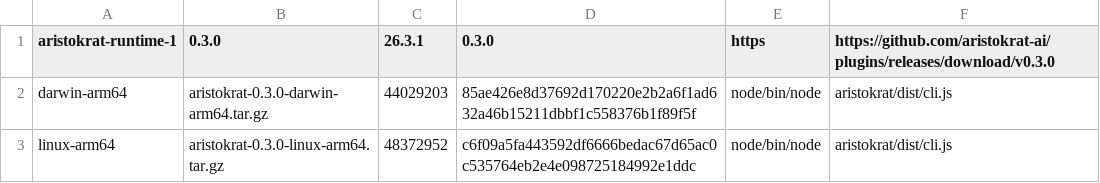
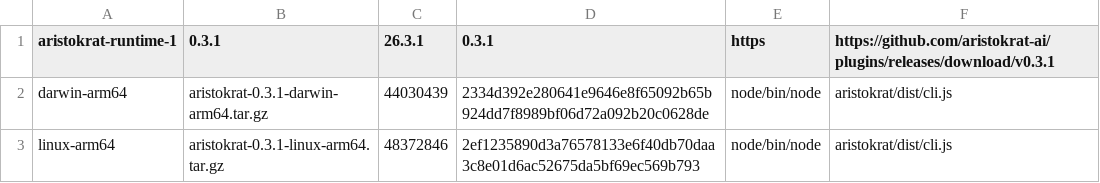
Before and after one commit to aristokrat-ai/plugins, a TSV file: plugins/aristokrat/runtime-index.tsv, drawn as a sheet.

Commit message:
Aristokrat plugin 0.3.1

```diff
--- a/plugins/aristokrat/runtime-index.tsv
+++ b/plugins/aristokrat/runtime-index.tsv
@@ -1,3 +1,3 @@
-aristokrat-runtime-1	0.3.0	26.3.1	0.3.0	https	https://github.com/aristokrat-ai/plugins/releases/download/v0.3.0
-darwin-arm64	aristokrat-0.3.0-darwin-arm64.tar.gz	44029203	85ae426e8d37692d170220e2b2a6f1ad632a46b15211dbbf1c558376b1f89f5f	node/bin/node	aristokrat/dist/cli.js
-linux-arm64	aristokrat-0.3.0-linux-arm64.tar.gz	48372952	c6f09a5fa443592df6666bedac67d65ac0c535764eb2e4e098725184992e1ddc	node/bin/node	aristokrat/dist/cli.js
+aristokrat-runtime-1	0.3.1	26.3.1	0.3.1	https	https://github.com/aristokrat-ai/plugins/releases/download/v0.3.1
+darwin-arm64	aristokrat-0.3.1-darwin-arm64.tar.gz	44030439	2334d392e280641e9646e8f65092b65b924dd7f8989bf06d72a092b20c0628de	node/bin/node	aristokrat/dist/cli.js
+linux-arm64	aristokrat-0.3.1-linux-arm64.tar.gz	48372846	2ef1235890d3a76578133e6f40db70daa3c8e01d6ac52675da5bf69ec569b793	node/bin/node	aristokrat/dist/cli.js
```
Also changed, not shown: 3 other files.
